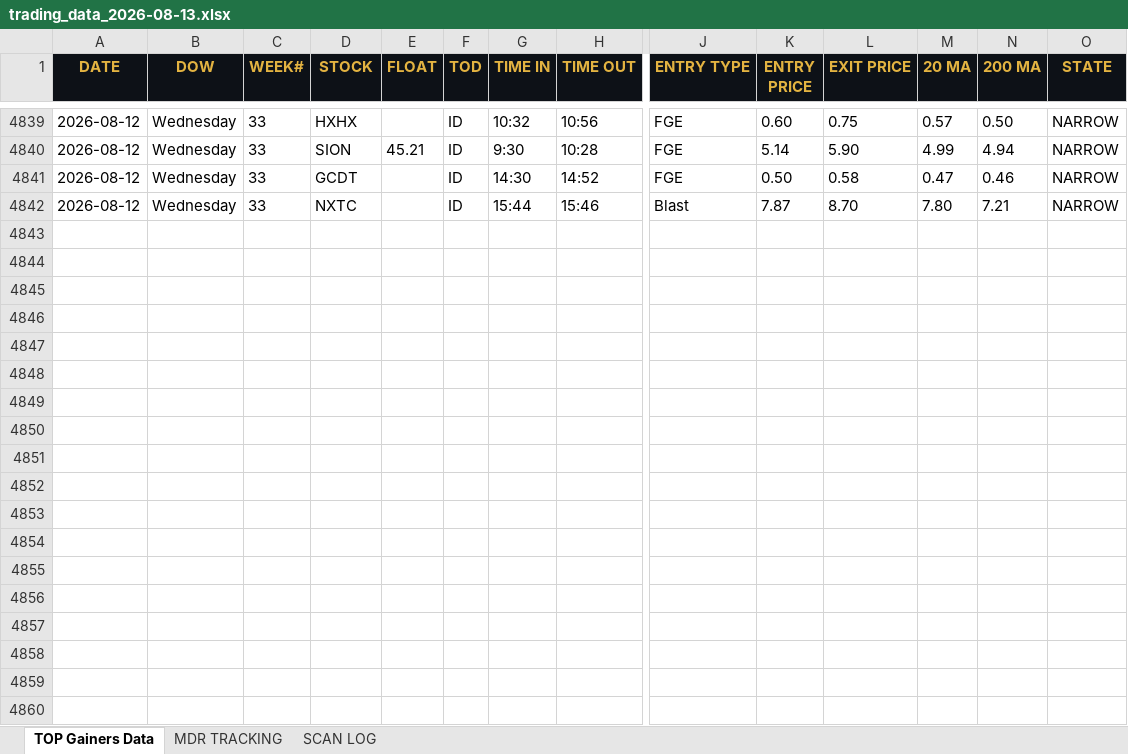
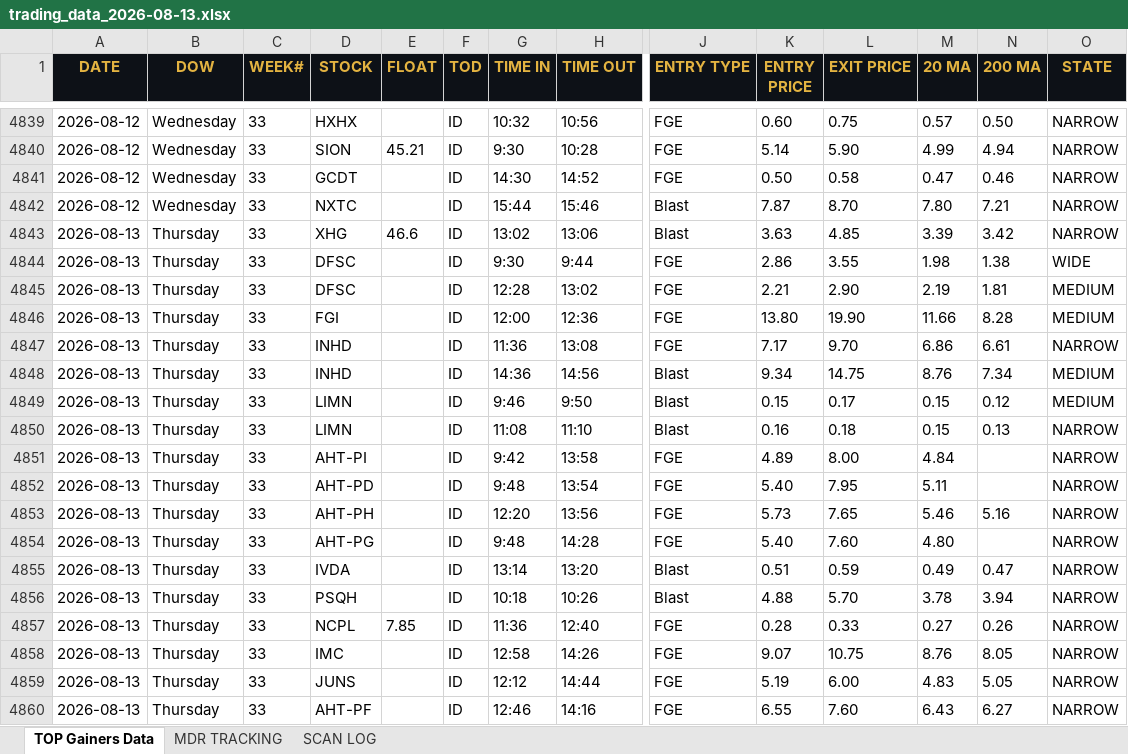
Before and after one commit to cmletsch/trading-system, an Excel workbook: data/trading_data_2026-08-13.xlsx, sheet TOP Gainers Data, drawn as a sheet; only a part is shown, gaps mark what is left out; values as stored, in another font and other column widths than the file's, no borders; rows hold the shown columns only; the diff covers the shown part only; the diff names each change by its address in the sheet, - before the commit and + after, or states it on an @@ line.

```diff
--- a/data/trading_data_2026-08-13.xlsx (sheet TOP Gainers Data)
+++ b/data/trading_data_2026-08-13.xlsx (sheet TOP Gainers Data)
+row 4843: 2026-08-13 | Thursday | 33 | XHG | 46.6 | ID | 13:02 | 13:06 | Blast | 3.63 | 4.85 | 3.39 | 3.42 | NARROW
+row 4844: 2026-08-13 | Thursday | 33 | DFSC |  | ID | 9:30 | 9:44 | FGE | 2.86 | 3.55 | 1.98 | 1.38 | WIDE
+row 4845: 2026-08-13 | Thursday | 33 | DFSC |  | ID | 12:28 | 13:02 | FGE | 2.21 | 2.90 | 2.19 | 1.81 | MEDIUM
+row 4846: 2026-08-13 | Thursday | 33 | FGI |  | ID | 12:00 | 12:36 | FGE | 13.80 | 19.90 | 11.66 | 8.28 | MEDIUM
+row 4847: 2026-08-13 | Thursday | 33 | INHD |  | ID | 11:36 | 13:08 | FGE | 7.17 | 9.70 | 6.86 | 6.61 | NARROW
+row 4848: 2026-08-13 | Thursday | 33 | INHD |  | ID | 14:36 | 14:56 | Blast | 9.34 | 14.75 | 8.76 | 7.34 | MEDIUM
+row 4849: 2026-08-13 | Thursday | 33 | LIMN |  | ID | 9:46 | 9:50 | Blast | 0.15 | 0.17 | 0.15 | 0.12 | MEDIUM
+row 4850: 2026-08-13 | Thursday | 33 | LIMN |  | ID | 11:08 | 11:10 | Blast | 0.16 | 0.18 | 0.15 | 0.13 | NARROW
+row 4851: 2026-08-13 | Thursday | 33 | AHT-PI |  | ID | 9:42 | 13:58 | FGE | 4.89 | 8.00 | 4.84 |  | NARROW
+row 4852: 2026-08-13 | Thursday | 33 | AHT-PD |  | ID | 9:48 | 13:54 | FGE | 5.40 | 7.95 | 5.11 |  | NARROW
+row 4853: 2026-08-13 | Thursday | 33 | AHT-PH |  | ID | 12:20 | 13:56 | FGE | 5.73 | 7.65 | 5.46 | 5.16 | NARROW
+row 4854: 2026-08-13 | Thursday | 33 | AHT-PG |  | ID | 9:48 | 14:28 | FGE | 5.40 | 7.60 | 4.80 |  | NARROW
+row 4855: 2026-08-13 | Thursday | 33 | IVDA |  | ID | 13:14 | 13:20 | Blast | 0.51 | 0.59 | 0.49 | 0.47 | NARROW
+row 4856: 2026-08-13 | Thursday | 33 | PSQH |  | ID | 10:18 | 10:26 | Blast | 4.88 | 5.70 | 3.78 | 3.94 | NARROW
+row 4857: 2026-08-13 | Thursday | 33 | NCPL | 7.85 | ID | 11:36 | 12:40 | FGE | 0.28 | 0.33 | 0.27 | 0.26 | NARROW
+row 4858: 2026-08-13 | Thursday | 33 | IMC |  | ID | 12:58 | 14:26 | FGE | 9.07 | 10.75 | 8.76 | 8.05 | NARROW
+row 4859: 2026-08-13 | Thursday | 33 | JUNS |  | ID | 12:12 | 14:44 | FGE | 5.19 | 6.00 | 4.83 | 5.05 | NARROW
+row 4860: 2026-08-13 | Thursday | 33 | AHT-PF |  | ID | 12:46 | 14:16 | FGE | 6.55 | 7.60 | 6.43 | 6.27 | NARROW
```
Also changed, not shown: 17 added rows elsewhere in this sheet, sheet MDR TRACKING, sheet SCAN LOG, 2 other files.
